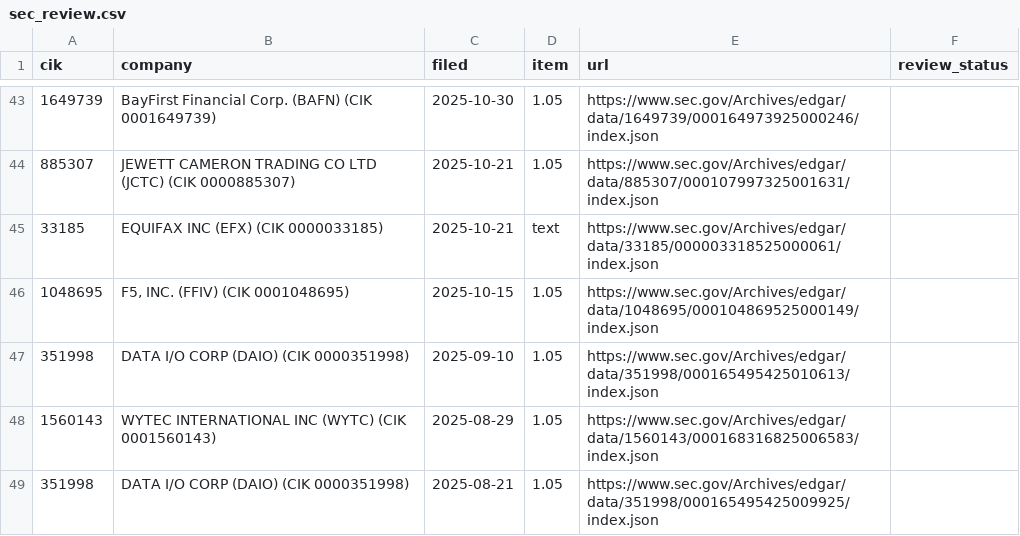
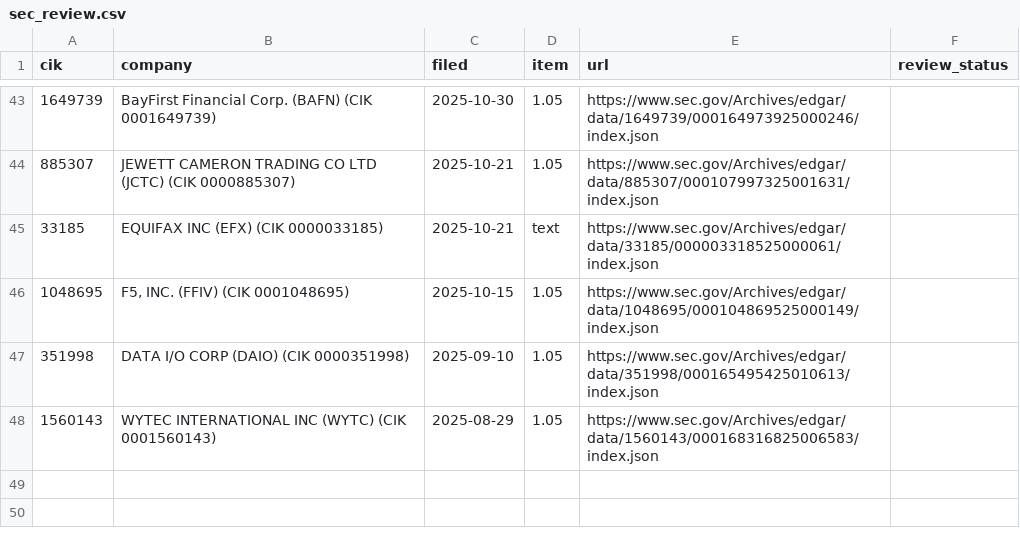
Before and after one commit to stuartokin/cyber-attack-earth, a CSV file: manual_sources/sec_review.csv, drawn as a sheet; only a part is shown, gaps mark what is left out; the diff names each change by its address in the sheet, - before the commit and + after, or states it on an @@ line.

```diff
--- a/manual_sources/sec_review.csv
+++ b/manual_sources/sec_review.csv
-row 49: 351998 | DATA I/O CORP (DAIO) (CIK 0000351998) | 2025-08-21 | 1.05 | https://www.sec.gov/Archives/edgar/data/351998/000165495425009925/index.json
```
Also changed, not shown: 6 other files.
